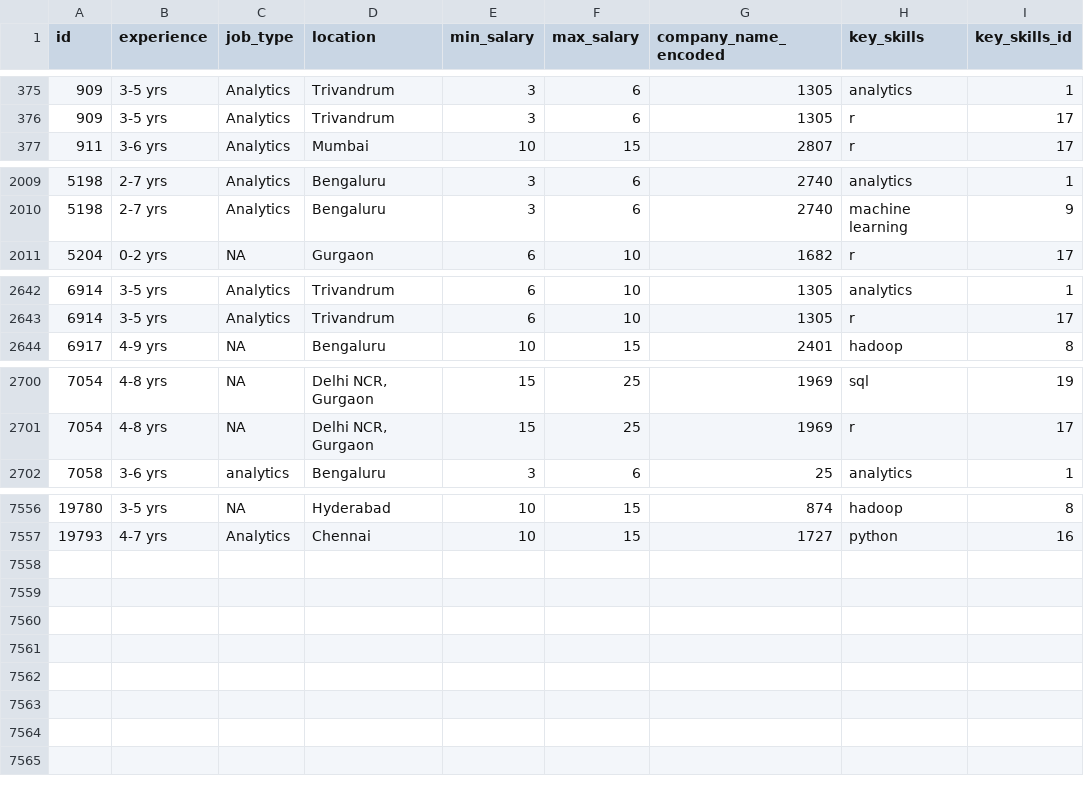
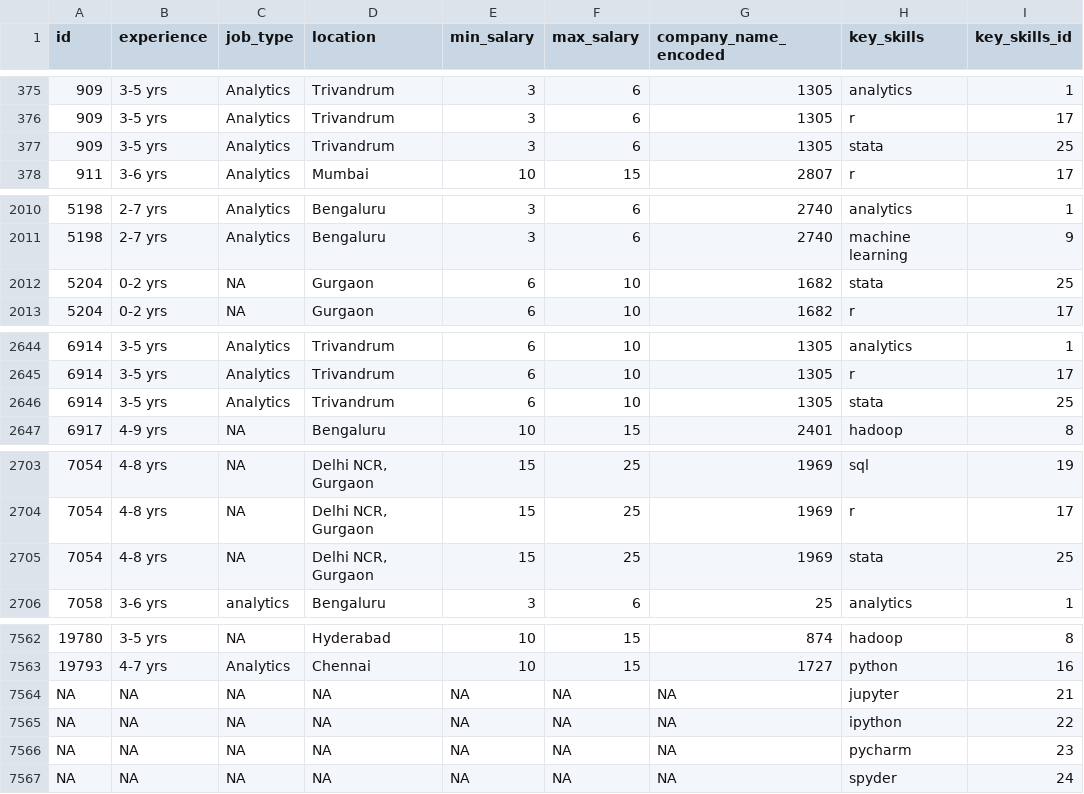
Before and after one commit to dsimband/DATA606Team3, a CSV file: output/skillsOutput.csv, drawn as a sheet; only a part is shown, gaps mark what is left out; the diff covers the shown part only; the diff names each change by its address in the sheet, - before the commit and + after, or states it on an @@ line.

```diff
--- a/output/skillsOutput.csv
+++ b/output/skillsOutput.csv
+row 377: 909 | 3-5 yrs | Analytics | Trivandrum | 3 | 6 | 1305 | stata | 25
+row 2012: 5204 | 0-2 yrs | NA | Gurgaon | 6 | 10 | 1682 | stata | 25
+row 2646: 6914 | 3-5 yrs | Analytics | Trivandrum | 6 | 10 | 1305 | stata | 25
+row 2705: 7054 | 4-8 yrs | NA | Delhi NCR, Gurgaon | 15 | 25 | 1969 | stata | 25
+row 7564: NA | NA | NA | NA | NA | NA | NA | jupyter | 21
+row 7565: NA | NA | NA | NA | NA | NA | NA | ipython | 22
+row 7566: NA | NA | NA | NA | NA | NA | NA | pycharm | 23
+row 7567: NA | NA | NA | NA | NA | NA | NA | spyder | 24
```
Also changed, not shown: 2 added rows elsewhere in this file, 6 other files.
